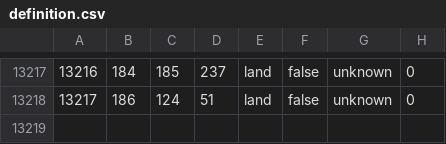
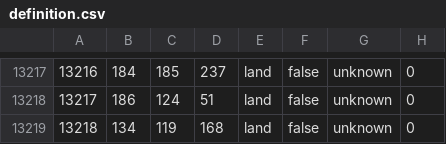
Before and after one commit to LuYifeng112/Peace_and_conflict_endgame, a CSV file: esting/map/definition.csv, drawn as a sheet; only a part is shown, gaps mark what is left out.

```diff
--- a/esting/map/definition.csv
+++ b/esting/map/definition.csv
@@ -13218 +13218,2 @@
 13217;186;124;51;land;false;unknown;0
+13218;134;119;168;land;false;unknown;0
```
Also changed, not shown: 34 other files.
